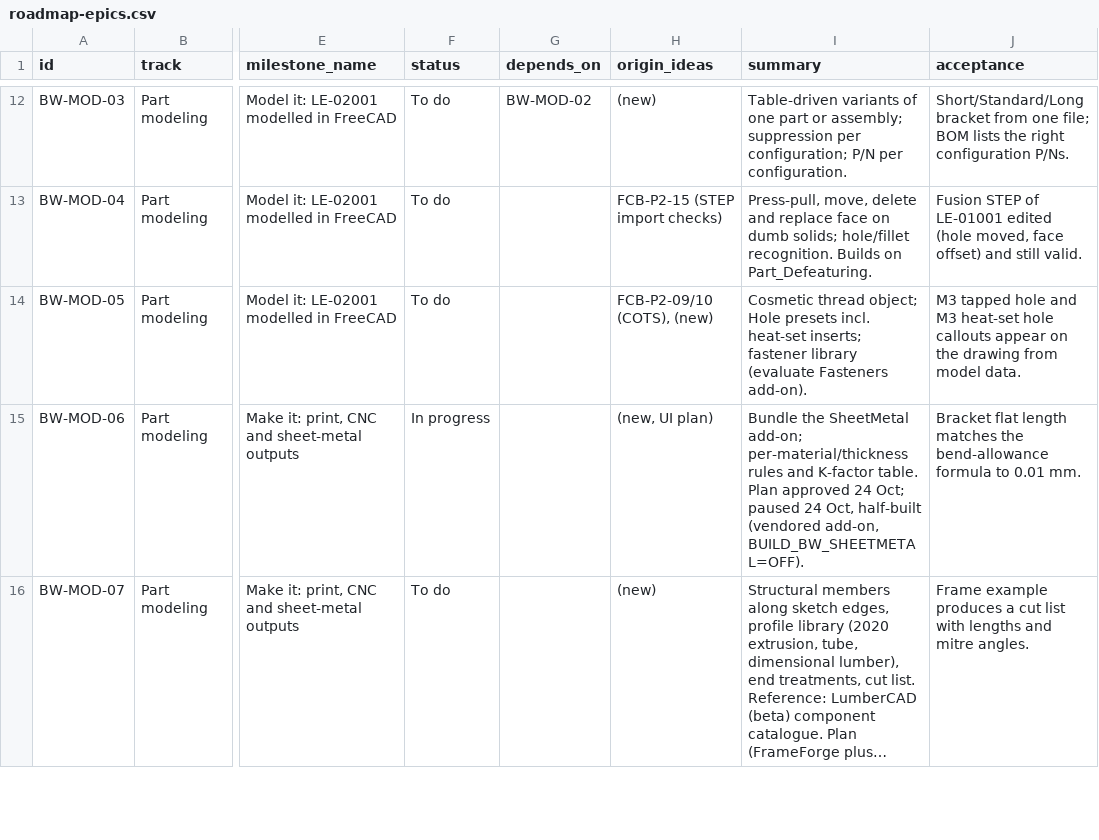
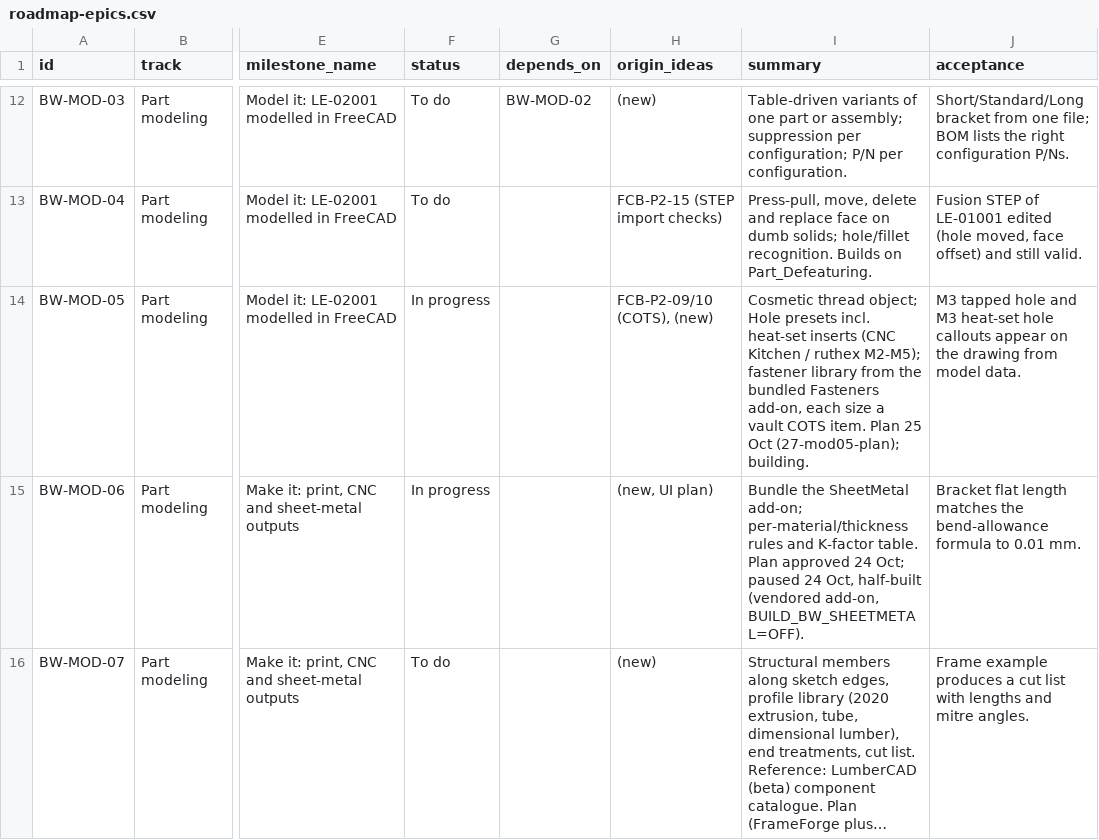
Before and after one commit to brucecodes2023/Datum, a CSV file: package/bruceworx/docs/fusion-ui-plan/roadmap-epics.csv, drawn as a sheet; only a part is shown, gaps mark what is left out; long unchanged cells end in …; the diff names each change by its address in the sheet, - before the commit and + after, or states it on an @@ line.

```diff
--- a/package/bruceworx/docs/fusion-ui-plan/roadmap-epics.csv
+++ b/package/bruceworx/docs/fusion-ui-plan/roadmap-epics.csv
-F14 (status): To do
+F14 (status): In progress
-I14 (summary): …incl. heat-set inserts; fastener library (evaluate Fasteners add-on).
+I14 (summary): …incl. heat-set inserts (CNC Kitchen / ruthex M2-M5); fastener library from the bundled Fasteners add-on, each size a vault COTS item. Plan 25 Oct (27-mod05-plan); building.
```
Also changed, not shown: 5 other files.
